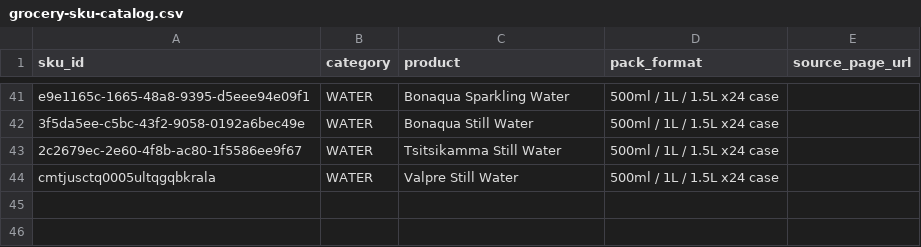
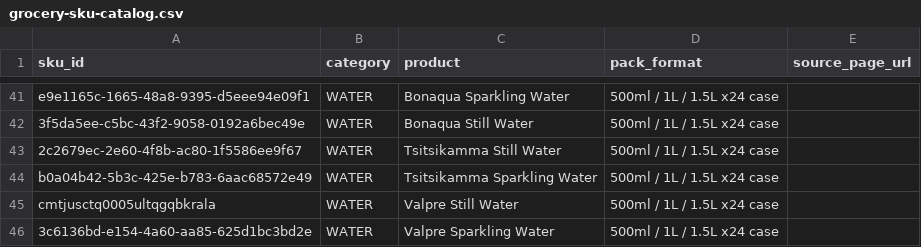
Before and after one commit to icamagulakwantu/I-Camagu, a CSV file: server/scripts/grocery-sku-catalog.csv, drawn as a sheet; only a part is shown, gaps mark what is left out.

```diff
--- a/server/scripts/grocery-sku-catalog.csv
+++ b/server/scripts/grocery-sku-catalog.csv
@@ -43,2 +43,4 @@ e9e1165c-1665-48a8-9395-d5eee94e09f1,WATER,Bonaqua Sparkling Water,500ml / 1L /
 2c2679ec-2e60-4f8b-ac80-1f5586ee9f67,WATER,Tsitsikamma Still Water,500ml / 1L / 1.5L x24 case,
+b0a04b42-5b3c-425e-b783-6aac68572e49,WATER,Tsitsikamma Sparkling Water,500ml / 1L / 1.5L x24 case,
 cmtjusctq0005ultqgqbkrala,WATER,Valpre Still Water,500ml / 1L / 1.5L x24 case,
+3c6136bd-e154-4a60-aa85-625d1bc3bd2e,WATER,Valpre Sparkling Water,500ml / 1L / 1.5L x24 case,
```
